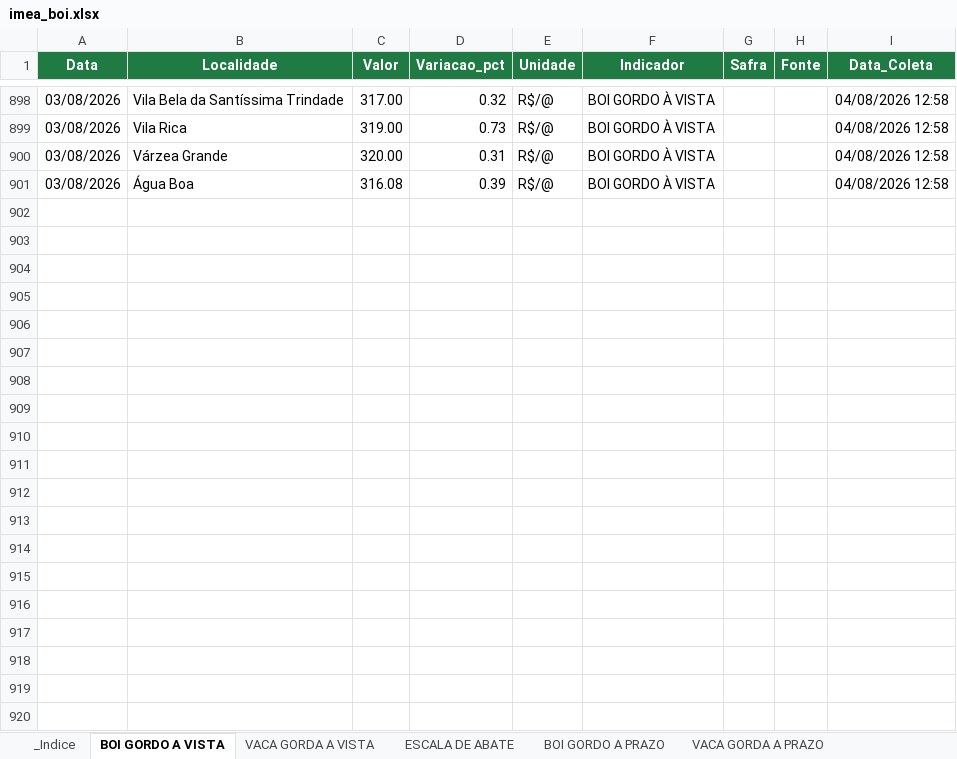
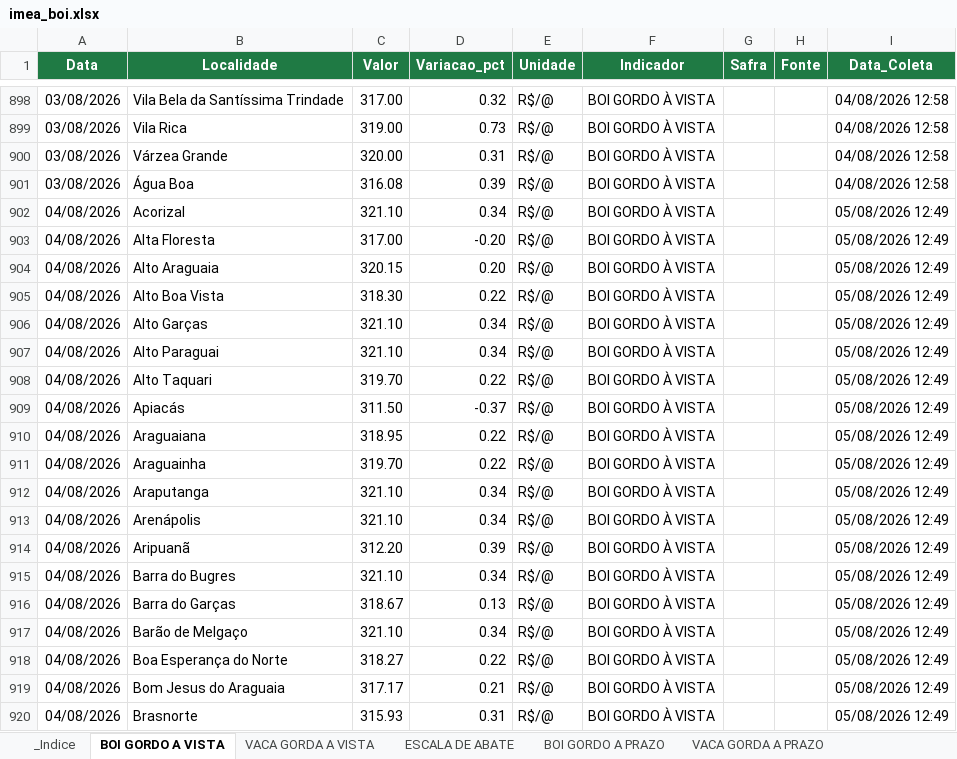
Before and after one commit to fiorott/bot-imea, an Excel workbook: dados/imea_boi.xlsx, sheet BOI GORDO A VISTA, drawn as a sheet; only a part is shown, gaps mark what is left out; values as stored, in another font and other column widths than the file's, no borders; table styles not drawn; the diff covers the shown part only; the diff names each change by its address in the sheet, - before the commit and + after, or states it on an @@ line.

```diff
--- a/dados/imea_boi.xlsx (sheet BOI GORDO A VISTA)
+++ b/dados/imea_boi.xlsx (sheet BOI GORDO A VISTA)
+row 902: 04/08/2026 | Acorizal | 321.10 | 0.34 | R$/@ | BOI GORDO À VISTA |  |  | 05/08/2026 12:49
+row 903: 04/08/2026 | Alta Floresta | 317.00 | -0.20 | R$/@ | BOI GORDO À VISTA |  |  | 05/08/2026 12:49
+row 904: 04/08/2026 | Alto Araguaia | 320.15 | 0.20 | R$/@ | BOI GORDO À VISTA |  |  | 05/08/2026 12:49
+row 905: 04/08/2026 | Alto Boa Vista | 318.30 | 0.22 | R$/@ | BOI GORDO À VISTA |  |  | 05/08/2026 12:49
+row 906: 04/08/2026 | Alto Garças | 321.10 | 0.34 | R$/@ | BOI GORDO À VISTA |  |  | 05/08/2026 12:49
+row 907: 04/08/2026 | Alto Paraguai | 321.10 | 0.34 | R$/@ | BOI GORDO À VISTA |  |  | 05/08/2026 12:49
+row 908: 04/08/2026 | Alto Taquari | 319.70 | 0.22 | R$/@ | BOI GORDO À VISTA |  |  | 05/08/2026 12:49
+row 909: 04/08/2026 | Apiacás | 311.50 | -0.37 | R$/@ | BOI GORDO À VISTA |  |  | 05/08/2026 12:49
+row 910: 04/08/2026 | Araguaiana | 318.95 | 0.22 | R$/@ | BOI GORDO À VISTA |  |  | 05/08/2026 12:49
+row 911: 04/08/2026 | Araguainha | 319.70 | 0.22 | R$/@ | BOI GORDO À VISTA |  |  | 05/08/2026 12:49
+row 912: 04/08/2026 | Araputanga | 321.10 | 0.34 | R$/@ | BOI GORDO À VISTA |  |  | 05/08/2026 12:49
+row 913: 04/08/2026 | Arenápolis | 321.10 | 0.34 | R$/@ | BOI GORDO À VISTA |  |  | 05/08/2026 12:49
+row 914: 04/08/2026 | Aripuanã | 312.20 | 0.39 | R$/@ | BOI GORDO À VISTA |  |  | 05/08/2026 12:49
+row 915: 04/08/2026 | Barra do Bugres | 321.10 | 0.34 | R$/@ | BOI GORDO À VISTA |  |  | 05/08/2026 12:49
+row 916: 04/08/2026 | Barra do Garças | 318.67 | 0.13 | R$/@ | BOI GORDO À VISTA |  |  | 05/08/2026 12:49
+row 917: 04/08/2026 | Barão de Melgaço | 321.10 | 0.34 | R$/@ | BOI GORDO À VISTA |  |  | 05/08/2026 12:49
+row 918: 04/08/2026 | Boa Esperança do Norte | 318.27 | 0.22 | R$/@ | BOI GORDO À VISTA |  |  | 05/08/2026 12:49
+row 919: 04/08/2026 | Bom Jesus do Araguaia | 317.17 | 0.21 | R$/@ | BOI GORDO À VISTA |  |  | 05/08/2026 12:49
+row 920: 04/08/2026 | Brasnorte | 315.93 | 0.31 | R$/@ | BOI GORDO À VISTA |  |  | 05/08/2026 12:49
```
Also changed, not shown: 131 added rows elsewhere in this sheet, sheet BOI GORDO A PRAZO, sheet VACA GORDA A PRAZO, sheet VACA GORDA A VISTA, sheet ESCALA DE ABATE, 1 other file.
